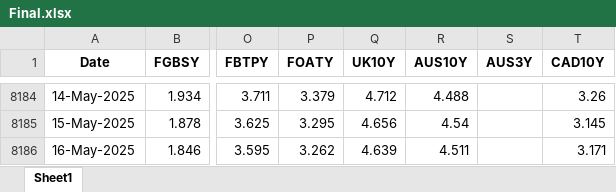
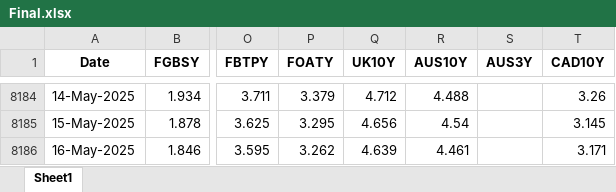
Before and after one commit to thakkarchintan/bond-analytics, an Excel workbook: Final.xlsx, sheet Sheet1, drawn as a sheet; only a part is shown, gaps mark what is left out; values as stored, in another font and other column widths than the file's, no borders; the diff names each change by its address in the sheet, - before the commit and + after, or states it on an @@ line.

Commit message:
Excel data updated for date 19-05-2025

```diff
--- a/Final.xlsx (sheet Sheet1)
+++ b/Final.xlsx (sheet Sheet1)
-R8186 (AUS10Y): 4.511
+R8186 (AUS10Y): 4.461
```
